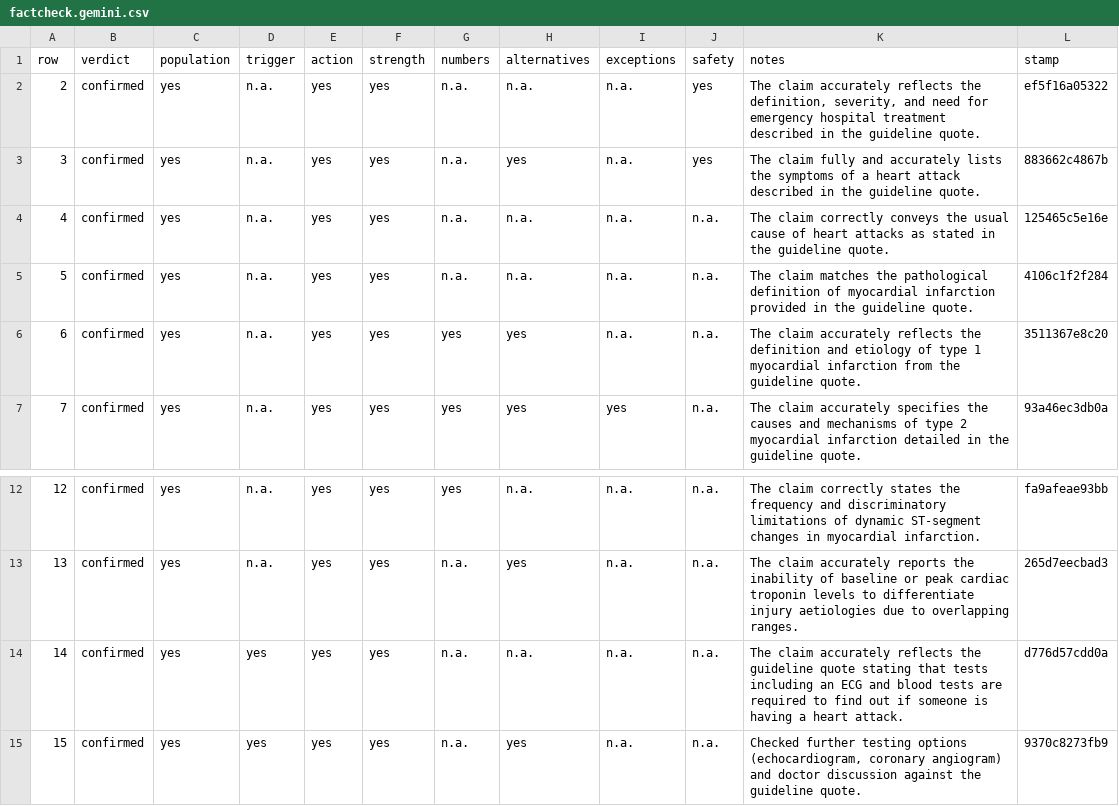
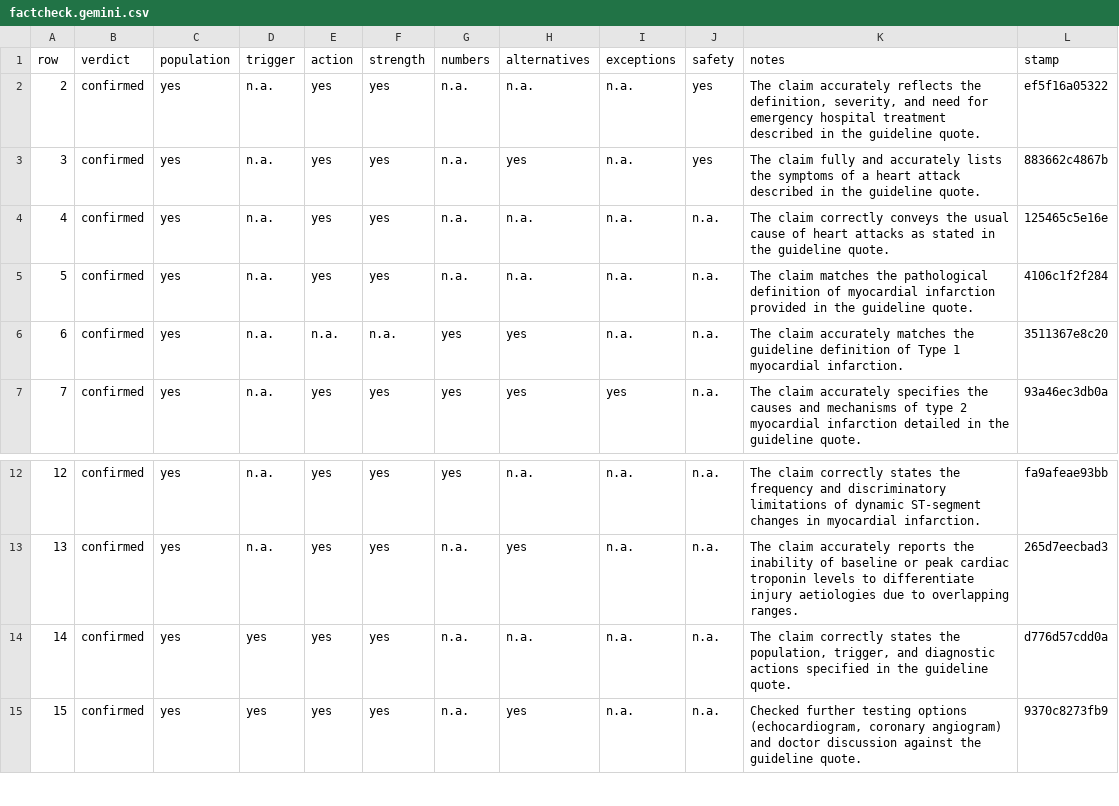
Before and after one commit to gremlindj11-ship-it/mess-app, a CSV file: content/open/acute-coronary-syndrome/factcheck.gemini.csv, drawn as a sheet; only a part is shown, gaps mark what is left out.

```diff
--- a/content/open/acute-coronary-syndrome/factcheck.gemini.csv
+++ b/content/open/acute-coronary-syndrome/factcheck.gemini.csv
@@ -5,3 +5,3 @@ row,verdict,population,trigger,action,strength,numbers,alternatives,exceptions,s
 5,"confirmed","yes","n.a.","yes","yes","n.a.","n.a.","n.a.","n.a.","The claim matches the pathological definition of myocardial infarction provided in the guideline quote.","4106c1f2f284"
-6,"confirmed","yes","n.a.","yes","yes","yes","yes","n.a.","n.a.","The claim accurately reflects the definition and etiology of type 1 myocardial infarction from the guideline quote.","3511367e8c20"
+6,"confirmed","yes","n.a.","n.a.","n.a.","yes","yes","n.a.","n.a.","The claim accurately matches the guideline definition of Type 1 myocardial infarction.","3511367e8c20"
 7,"confirmed","yes","n.a.","yes","yes","yes","yes","yes","n.a.","The claim accurately specifies the causes and mechanisms of type 2 myocardial infarction detailed in the guideline quote.","93a46ec3db0a"
@@ -13,3 +13,3 @@ row,verdict,population,trigger,action,strength,numbers,alternatives,exceptions,s
 13,"confirmed","yes","n.a.","yes","yes","n.a.","yes","n.a.","n.a.","The claim accurately reports the inability of baseline or peak cardiac troponin levels to differentiate injury aetiologies due to overlapping ranges.","265d7eecbad3"
-14,"confirmed","yes","yes","yes","yes","n.a.","n.a.","n.a.","n.a.","The claim accurately reflects the guideline quote stating that tests including an ECG and blood tests are required to find out if someone is having a heart attack.","d776d57cdd0a"
+14,"confirmed","yes","yes","yes","yes","n.a.","n.a.","n.a.","n.a.","The claim correctly states the population, trigger, and diagnostic actions specified in the guideline quote.","d776d57cdd0a"
 15,"confirmed","yes","yes","yes","yes","n.a.","yes","n.a.","n.a.","Checked further testing options (echocardiogram, coronary angiogram) and doctor discussion against the guideline quote.","9370c8273fb9"
```
